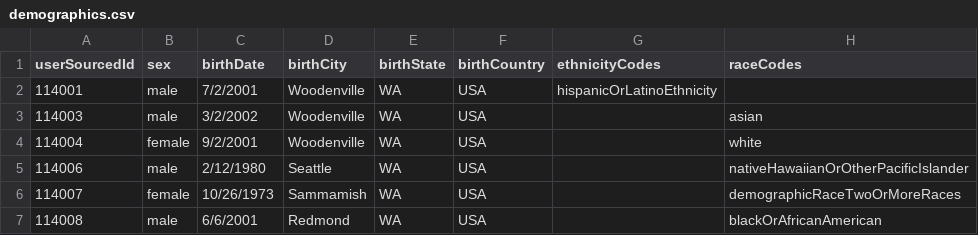
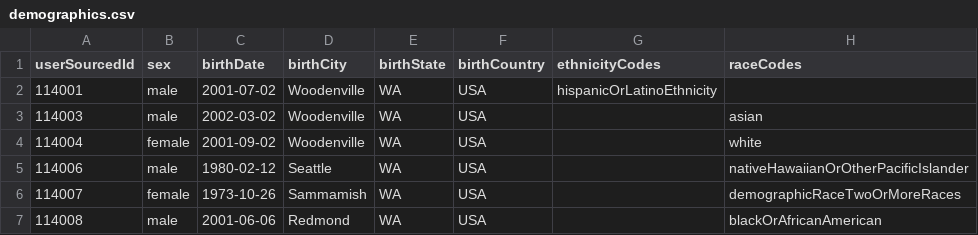
Before and after one commit to OfficeDev/O365-EDU-Tools, a CSV file: CSV Samples/SDS v2.1/demographics.csv, drawn as a sheet.

Commit message:
Updated demographics.csv with correct formatting

```diff
--- a/CSV Samples/SDS v2.1/demographics.csv
+++ b/CSV Samples/SDS v2.1/demographics.csv
@@ -1,7 +1,7 @@
 userSourcedId,sex,birthDate,birthCity,birthState,birthCountry,ethnicityCodes,raceCodes
-114001,male,7/2/2001,Woodenville,WA,USA,hispanicOrLatinoEthnicity,
-114003,male,3/2/2002,Woodenville,WA,USA,,asian
-114004,female,9/2/2001,Woodenville,WA,USA,,white
-114006,male,2/12/1980,Seattle,WA,USA,,nativeHawaiianOrOtherPacificIslander
-114007,female,10/26/1973,Sammamish,WA,USA,,demographicRaceTwoOrMoreRaces
-114008,male,6/6/2001,Redmond,WA,USA,,blackOrAfricanAmerican
+114001,male,2001-07-02,Woodenville,WA,USA,hispanicOrLatinoEthnicity,
+114003,male,2002-03-02,Woodenville,WA,USA,,asian
+114004,female,2001-09-02,Woodenville,WA,USA,,white
+114006,male,1980-02-12,Seattle,WA,USA,,nativeHawaiianOrOtherPacificIslander
+114007,female,1973-10-26,Sammamish,WA,USA,,demographicRaceTwoOrMoreRaces
+114008,male,2001-06-06,Redmond,WA,USA,,blackOrAfricanAmerican
```
